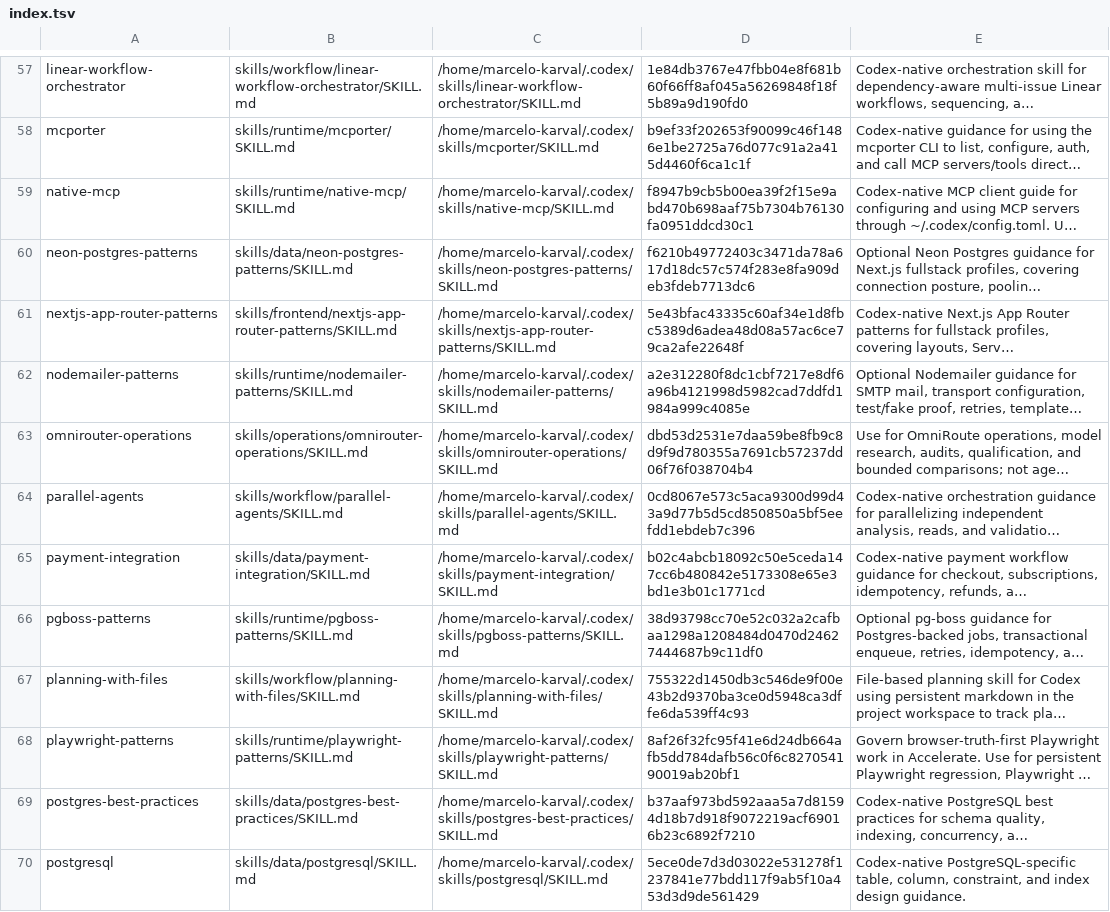
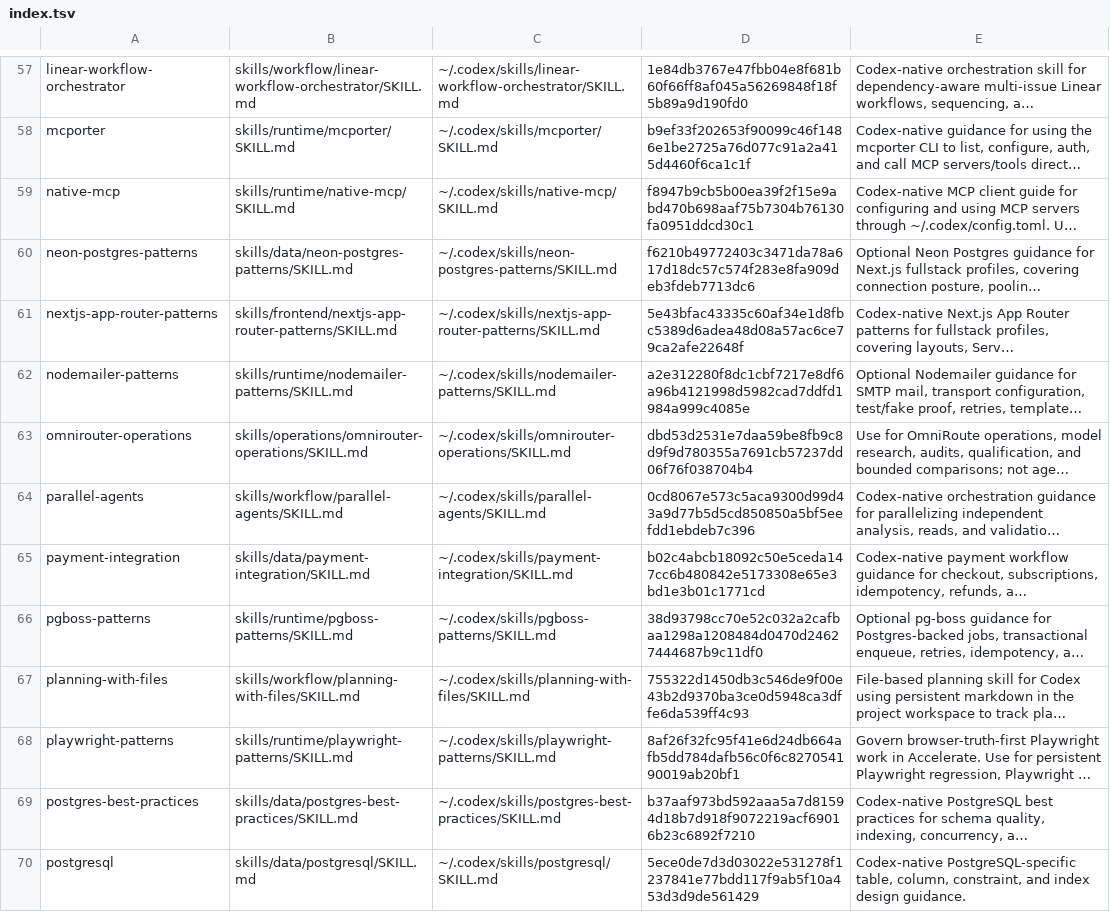
Before and after one commit to marcelokarval/accelerate, a TSV file: skills/governance/skill-catalog-router/references/index.tsv, drawn as a sheet; only a part is shown, gaps mark what is left out; long unchanged cells end in …; the diff covers the shown part only; the diff names each change by its address in the sheet, - before the commit and + after, or states it on an @@ line.

Commit message:
fix: make v1 skill catalog reproducible across hosts (#24)

```diff
--- a/skills/governance/skill-catalog-router/references/index.tsv
+++ b/skills/governance/skill-catalog-router/references/index.tsv
-C57: /home/marcelo-karval/.codex/skills/linear-workflow-orchestrator/SKILL.md
+C57: ~/.codex/skills/linear-workflow-orchestrator/SKILL.md
-C58: /home/marcelo-karval/.codex/skills/mcporter/SKILL.md
+C58: ~/.codex/skills/mcporter/SKILL.md
-C59: /home/marcelo-karval/.codex/skills/native-mcp/SKILL.md
+C59: ~/.codex/skills/native-mcp/SKILL.md
-C60: /home/marcelo-karval/.codex/skills/neon-postgres-patterns/SKILL.md
+C60: ~/.codex/skills/neon-postgres-patterns/SKILL.md
-C61: /home/marcelo-karval/.codex/skills/nextjs-app-router-patterns/SKILL.md
+C61: ~/.codex/skills/nextjs-app-router-patterns/SKILL.md
-C62: /home/marcelo-karval/.codex/skills/nodemailer-patterns/SKILL.md
+C62: ~/.codex/skills/nodemailer-patterns/SKILL.md
-C63: /home/marcelo-karval/.codex/skills/omnirouter-operations/SKILL.md
+C63: ~/.codex/skills/omnirouter-operations/SKILL.md
-C64: /home/marcelo-karval/.codex/skills/parallel-agents/SKILL.md
+C64: ~/.codex/skills/parallel-agents/SKILL.md
-C65: /home/marcelo-karval/.codex/skills/payment-integration/SKILL.md
+C65: ~/.codex/skills/payment-integration/SKILL.md
-C66: /home/marcelo-karval/.codex/skills/pgboss-patterns/SKILL.md
+C66: ~/.codex/skills/pgboss-patterns/SKILL.md
-C67: /home/marcelo-karval/.codex/skills/planning-with-files/SKILL.md
+C67: ~/.codex/skills/planning-with-files/SKILL.md
-C68: /home/marcelo-karval/.codex/skills/playwright-patterns/SKILL.md
+C68: ~/.codex/skills/playwright-patterns/SKILL.md
-C69: /home/marcelo-karval/.codex/skills/postgres-best-practices/SKILL.md
+C69: ~/.codex/skills/postgres-best-practices/SKILL.md
-C70: /home/marcelo-karval/.codex/skills/postgresql/SKILL.md
+C70: ~/.codex/skills/postgresql/SKILL.md
```
Also changed, not shown: 92 edited cells elsewhere in this file, 4 other files.
